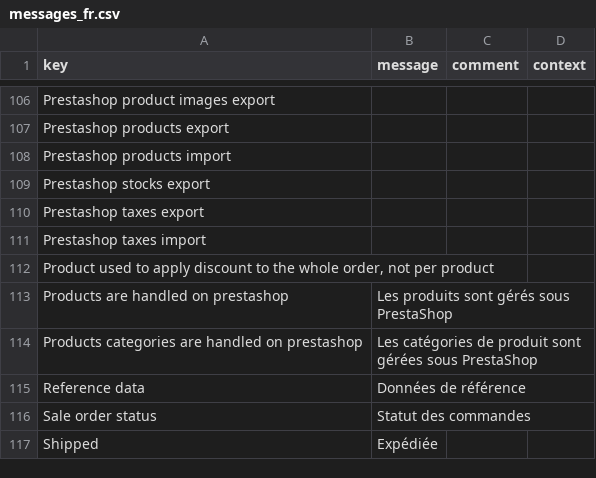
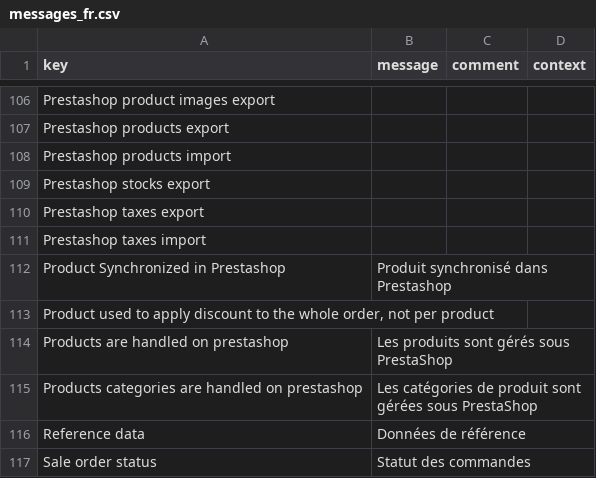
Before and after one commit to axelor/axelor-addons, a CSV file: axelor-prestashop/src/main/resources/i18n/messages_fr.csv, drawn as a sheet; only a part is shown, gaps mark what is left out; the shorter side is filled out with more unchanged rows.

Commit message:
[Feature #16713] PRODUCT : sellable and synchronized in Prestashop - new boolean

```diff
--- a/axelor-prestashop/src/main/resources/i18n/messages_fr.csv
+++ b/axelor-prestashop/src/main/resources/i18n/messages_fr.csv
@@ -111,2 +111,3 @@
 "Prestashop taxes import",,,
+"Product Synchronized in Prestashop","Produit synchronisé dans Prestashop",,
 "Product used to apply discount to the whole order, not per product",,,
```
Also changed, not shown: axelor-prestashop/src/main/resources/i18n/messages.csv, axelor-prestashop/src/main/resources/i18n/messages_en.csv, 4 other files.
